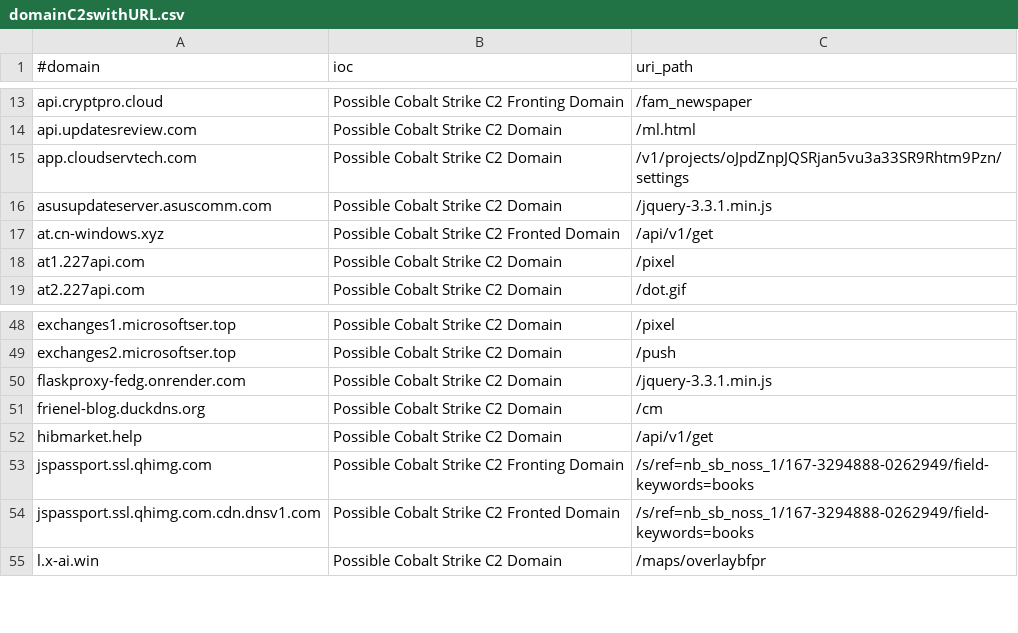
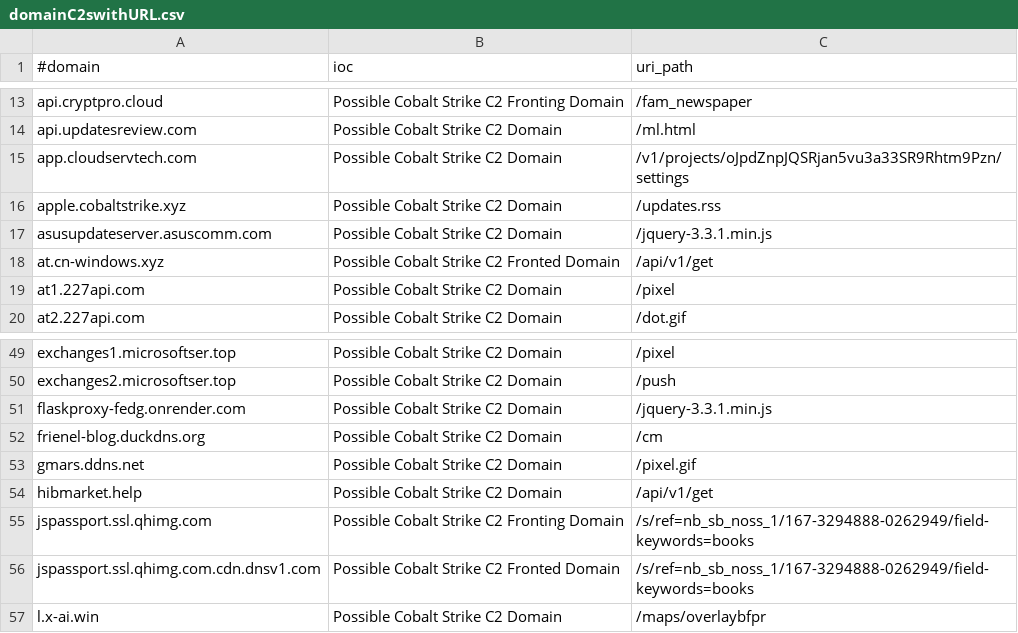
Before and after one commit to Xavier001/IOCs, a CSV file: domainC2swithURL.csv, drawn as a sheet; only a part is shown, gaps mark what is left out; the diff names each change by its address in the sheet, - before the commit and + after, or states it on an @@ line.

```diff
--- a/domainC2swithURL.csv
+++ b/domainC2swithURL.csv
+row 16: apple.cobaltstrike.xyz | Possible Cobalt Strike C2 Domain | /updates.rss
+row 53: gmars.ddns.net | Possible Cobalt Strike C2 Domain | /pixel.gif
```
Also changed, not shown: IPC2s.csv, domainC2s-filter-abused.csv, 4 other files.
